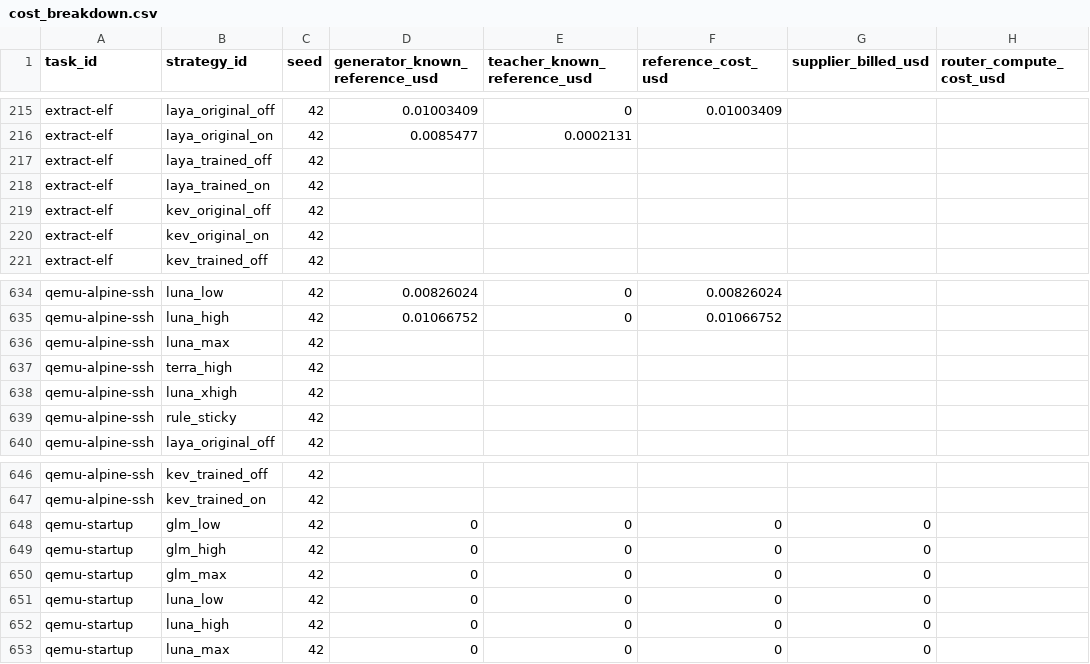
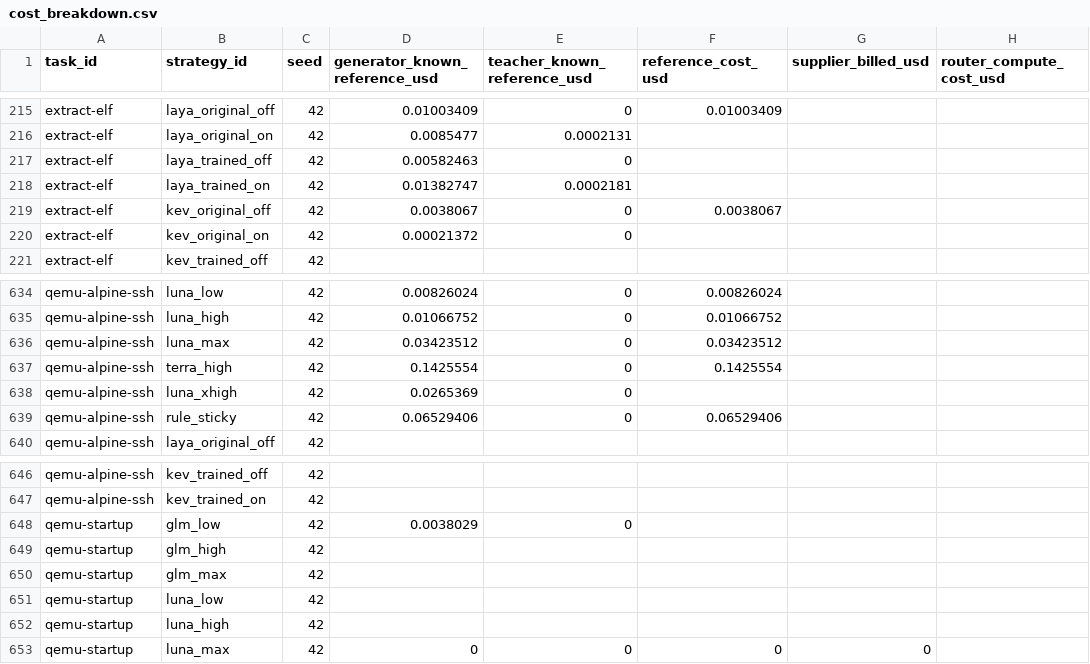
Before and after one commit to sxyq/modelrouter, a CSV file: our-project/results/benchmark/rq1/terminal-bench-2.0/20261108-v9-rq1-glm/metrics/cost_breakdown.csv, drawn as a sheet; only a part is shown, gaps mark what is left out; the diff names each change by its address in the sheet, - before the commit and + after, or states it on an @@ line.

```diff
--- a/our-project/results/benchmark/rq1/terminal-bench-2.0/20261108-v9-rq1-glm/metrics/cost_breakdown.csv
+++ b/our-project/results/benchmark/rq1/terminal-bench-2.0/20261108-v9-rq1-glm/metrics/cost_breakdown.csv
-D217 (generator_known_reference_usd): (empty)
+D217 (generator_known_reference_usd): 0.00582463
-E217 (teacher_known_reference_usd): (empty)
+E217 (teacher_known_reference_usd): 0
-D218 (generator_known_reference_usd): (empty)
+D218 (generator_known_reference_usd): 0.01382747
-E218 (teacher_known_reference_usd): (empty)
+E218 (teacher_known_reference_usd): 0.0002181
-D219 (generator_known_reference_usd): (empty)
+D219 (generator_known_reference_usd): 0.0038067
-E219:E220 (teacher_known_reference_usd): (empty)
+E219:E220 (teacher_known_reference_usd): 0
-F219 (reference_cost_usd): (empty)
+F219 (reference_cost_usd): 0.0038067
-D220 (generator_known_reference_usd): (empty)
+D220 (generator_known_reference_usd): 0.00021372
-D636 (generator_known_reference_usd): (empty)
+D636 (generator_known_reference_usd): 0.03423512
-E636:E639 (teacher_known_reference_usd): (empty)
+E636:E639 (teacher_known_reference_usd): 0
-F636 (reference_cost_usd): (empty)
+F636 (reference_cost_usd): 0.03423512
-D637 (generator_known_reference_usd): (empty)
+D637 (generator_known_reference_usd): 0.1425554
-F637 (reference_cost_usd): (empty)
+F637 (reference_cost_usd): 0.1425554
-D638 (generator_known_reference_usd): (empty)
+D638 (generator_known_reference_usd): 0.0265369
-D639 (generator_known_reference_usd): (empty)
+D639 (generator_known_reference_usd): 0.06529406
-F639 (reference_cost_usd): (empty)
+F639 (reference_cost_usd): 0.06529406
-D648 (generator_known_reference_usd): 0
+D648 (generator_known_reference_usd): 0.0038029
-F648:F652 (reference_cost_usd): 0
+F648:F652 (reference_cost_usd): (empty)
-G648:G652 (supplier_billed_usd): 0
+G648:G652 (supplier_billed_usd): (empty)
-D649:D652 (generator_known_reference_usd): 0
+D649:D652 (generator_known_reference_usd): (empty)
-E649:E652 (teacher_known_reference_usd): 0
+E649:E652 (teacher_known_reference_usd): (empty)
```
Also changed, not shown: our-project/results/benchmark/rq1/terminal-bench-2.0/20261108-v9-rq1-glm/metrics/per_strategy.csv, our-project/results/benchmark/rq1/terminal-bench-2.0/20261108-v9-rq1-glm/metrics/per_task.csv, 40 other files.
